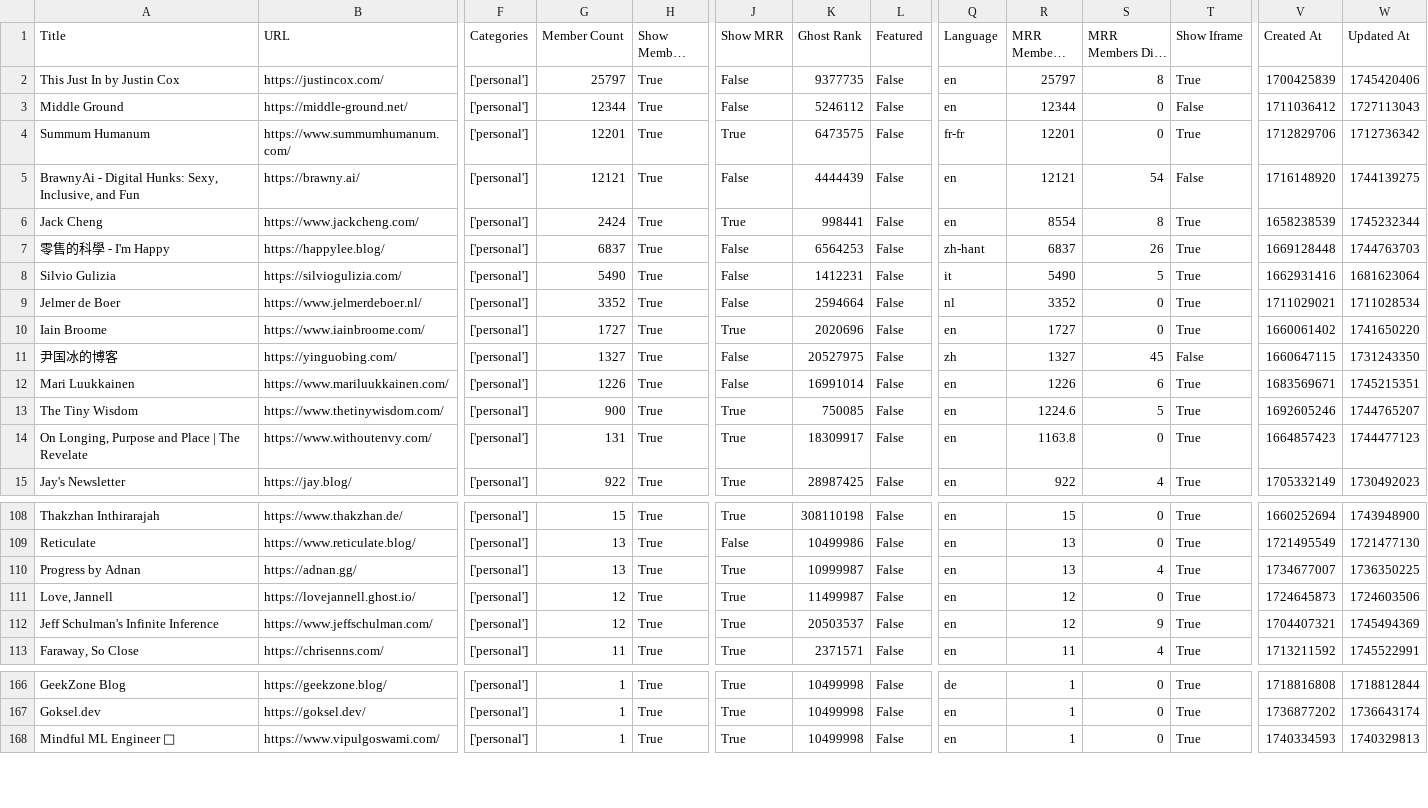
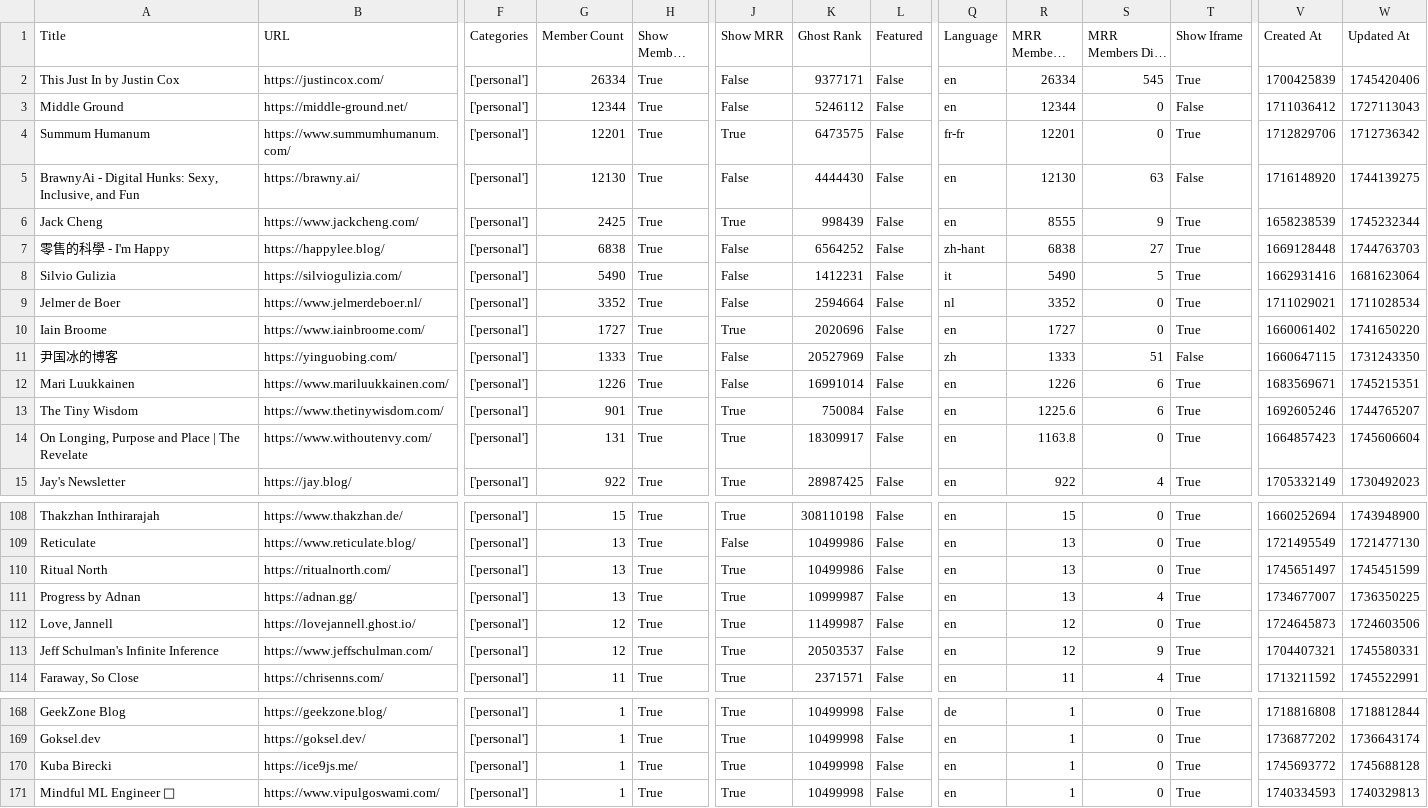
Before and after one commit to TheBoatyMcBoatFace/explore-ghosts, a CSV file: output/personal.csv, drawn as a sheet; only a part is shown, gaps mark what is left out; long unchanged cells end in …; addresses are those after the commit; rows hold the shown columns only; the diff covers the shown part only; the diff names each change by its address in the sheet, - before the commit and + after, or states it on an @@ line.

```diff
--- a/output/personal.csv
+++ b/output/personal.csv
-G2 (Member Count): 25797
+G2 (Member Count): 26334
-K2 (Ghost Rank): 9377735
+K2 (Ghost Rank): 9377171
-R2 (MRR Members Rank): 25797
+R2 (MRR Members Rank): 26334
-S2 (MRR Members Diff Rank): 8
+S2 (MRR Members Diff Rank): 545
-G5 (Member Count): 12121
+G5 (Member Count): 12130
-K5 (Ghost Rank): 4444439
+K5 (Ghost Rank): 4444430
-R5 (MRR Members Rank): 12121
+R5 (MRR Members Rank): 12130
-S5 (MRR Members Diff Rank): 54
+S5 (MRR Members Diff Rank): 63
-G6 (Member Count): 2424
+G6 (Member Count): 2425
-K6 (Ghost Rank): 998441
+K6 (Ghost Rank): 998439
-R6 (MRR Members Rank): 8554
+R6 (MRR Members Rank): 8555
-S6 (MRR Members Diff Rank): 8
+S6 (MRR Members Diff Rank): 9
-G7 (Member Count): 6837
+G7 (Member Count): 6838
-K7 (Ghost Rank): 6564253
+K7 (Ghost Rank): 6564252
-R7 (MRR Members Rank): 6837
+R7 (MRR Members Rank): 6838
-S7 (MRR Members Diff Rank): 26
+S7 (MRR Members Diff Rank): 27
-G11 (Member Count): 1327
+G11 (Member Count): 1333
-K11 (Ghost Rank): 20527975
+K11 (Ghost Rank): 20527969
-R11 (MRR Members Rank): 1327
+R11 (MRR Members Rank): 1333
-S11 (MRR Members Diff Rank): 45
+S11 (MRR Members Diff Rank): 51
-G13 (Member Count): 900
+G13 (Member Count): 901
-K13 (Ghost Rank): 750085
+K13 (Ghost Rank): 750084
-R13 (MRR Members Rank): 1224.6
+R13 (MRR Members Rank): 1225.6
-S13 (MRR Members Diff Rank): 5
+S13 (MRR Members Diff Rank): 6
-W14 (Updated At): 1744477123
+W14 (Updated At): 1745606604
+row 110: Ritual North | https://ritualnorth.com/ | ['personal'] | 13 | True | True | 10499986 | False | en | 13 | 0 | True | 1745651497 | 1745451599
-W113 (Updated At): 1745494369
+W113 (Updated At): 1745580331
+row 170: Kuba Birecki | https://ice9js.me/ | ['personal'] | 1 | True | True | 10499998 | False | en | 1 | 0 | True | 1745693772 | 1745688128
```
Also changed, not shown: 3 added rows, 1 removed row and 6 edited cells elsewhere in this file, output/fiction.csv, output/nature.csv, 30 other files.
